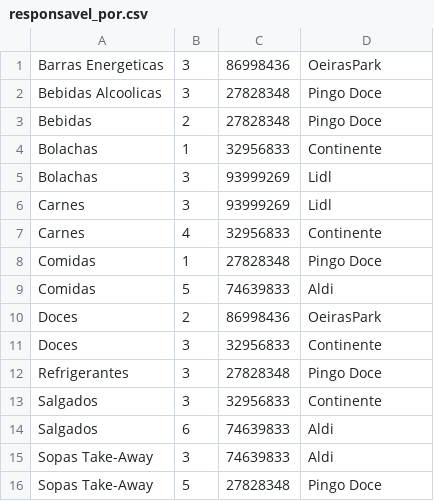
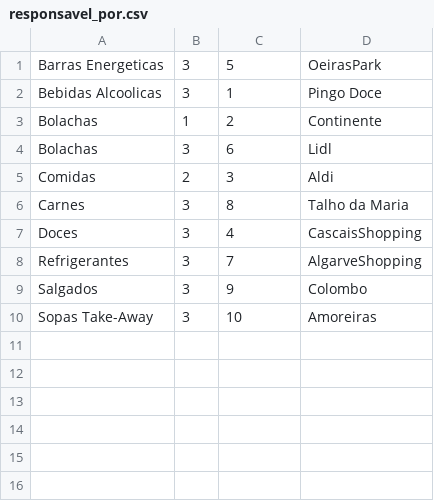
Before and after one commit to pedroclobo/intelligent-vending-machine, a CSV file: src/populate/responsavel_por.csv, drawn as a sheet.

Commit message:
Add 'cat' to produto and change PK of 'responsavel_por'

```diff
--- a/src/populate/responsavel_por.csv
+++ b/src/populate/responsavel_por.csv
@@ -1,16 +1,10 @@
-Barras Energeticas,3,86998436,OeirasPark
-Bebidas Alcoolicas,3,27828348,Pingo Doce
-Bebidas,2,27828348,Pingo Doce
-Bolachas,1,32956833,Continente
-Bolachas,3,93999269,Lidl
-Carnes,3,93999269,Lidl
-Carnes,4,32956833,Continente
-Comidas,1,27828348,Pingo Doce
-Comidas,5,74639833,Aldi
-Doces,2,86998436,OeirasPark
-Doces,3,32956833,Continente
-Refrigerantes,3,27828348,Pingo Doce
-Salgados,3,32956833,Continente
-Salgados,6,74639833,Aldi
-Sopas Take-Away,3,74639833,Aldi
-Sopas Take-Away,5,27828348,Pingo Doce
+Barras Energeticas,3,5,OeirasPark
+Bebidas Alcoolicas,3,1,Pingo Doce
+Bolachas,1,2,Continente
+Bolachas,3,6,Lidl
+Comidas,2,3,Aldi
+Carnes,3,8,Talho da Maria
+Doces,3,4,CascaisShopping
+Refrigerantes,3,7,AlgarveShopping
+Salgados,3,9,Colombo
+Sopas Take-Away,3,10,Amoreiras
```
Also changed, not shown: src/populate/prateleira.csv, src/populate/produto.csv, 7 other files.
